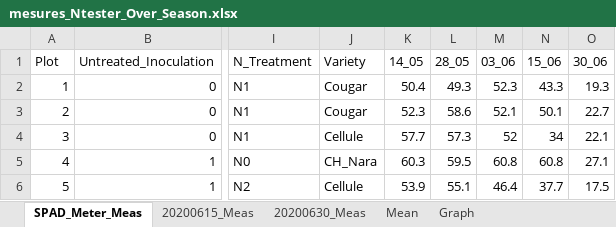
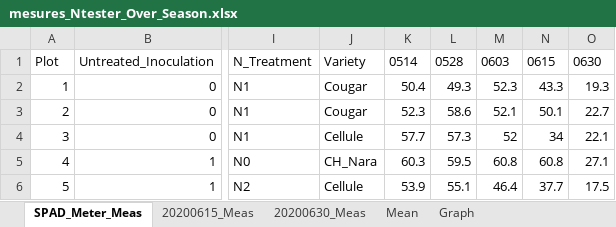
Before and after one commit to Nicodroneagro/Agro_Data_Analysis, an Excel workbook: mesures_Ntester_Over_Season.xlsx, sheet SPAD_Meter_Meas, drawn as a sheet; only a part is shown, gaps mark what is left out; values as stored, in another font and other column widths than the file's, no borders; charts and pictures and conditional formats not drawn; the diff names each change by its address in the sheet, - before the commit and + after, or states it on an @@ line.

Commit message:
Add files via upload

```diff
--- a/mesures_Ntester_Over_Season.xlsx (sheet SPAD_Meter_Meas)
+++ b/mesures_Ntester_Over_Season.xlsx (sheet SPAD_Meter_Meas)
-K1: 14_05
+K1: 0514
-L1: 28_05
+L1: 0528
-M1: 03_06
+M1: 0603
-N1: 15_06
+N1: 0615
-O1: 30_06
+O1: 0630
```
Also changed, not shown: charts or pictures.
